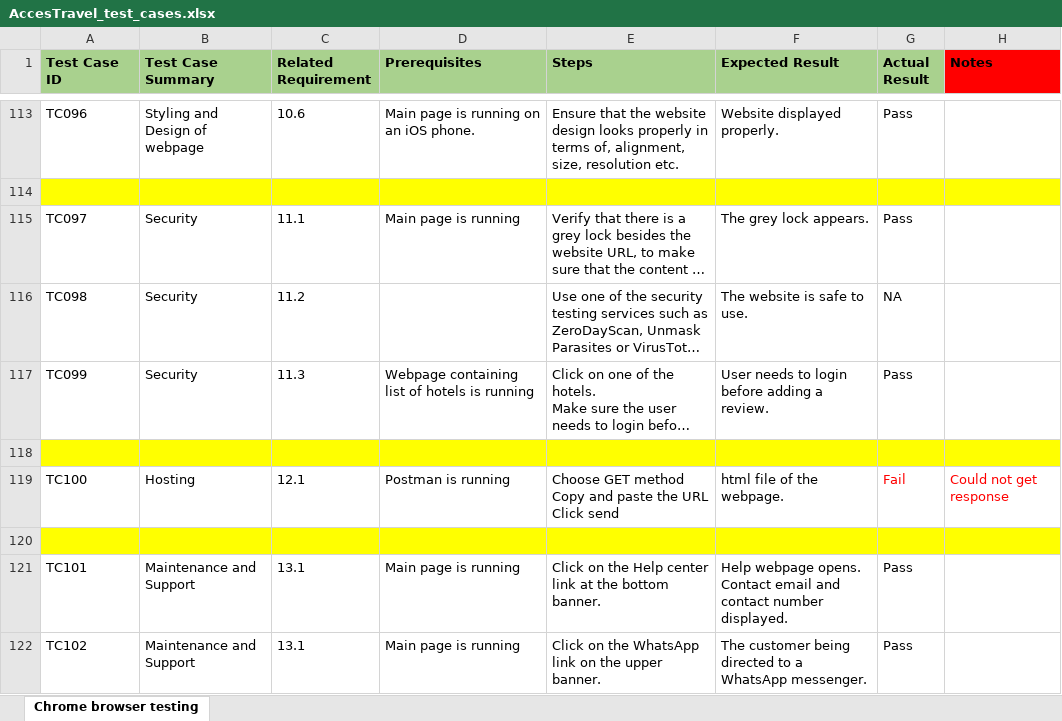
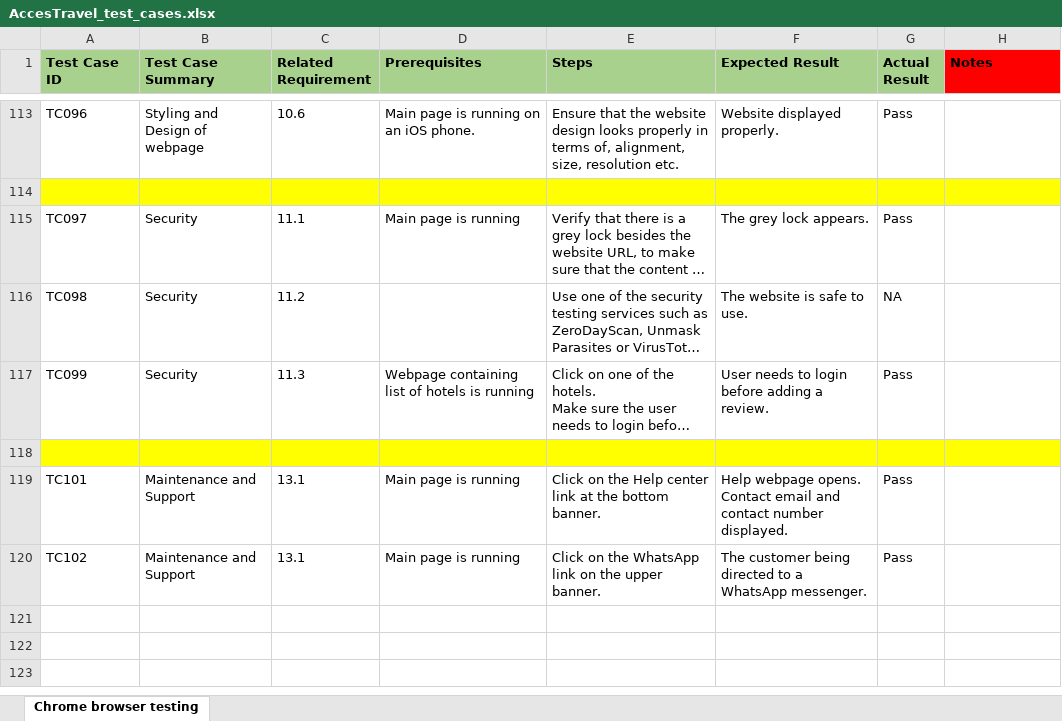
Before and after one commit to julia-kelman/AccessTravel, an Excel workbook: AccesTravel_test_cases.xlsx, sheet Chrome browser testing, drawn as a sheet; only a part is shown, gaps mark what is left out; long unchanged cells end in …; values as stored, in another font and other column widths than the file's, no borders; ↵ is a line break in a cell; the diff names each change by its address in the sheet, - before the commit and + after, or states it on an @@ line.

Commit message:
updated

```diff
--- a/AccesTravel_test_cases.xlsx (sheet Chrome browser testing)
+++ b/AccesTravel_test_cases.xlsx (sheet Chrome browser testing)
-row 119: TC100 | Hosting | 12.1 | Postman is running | Choose GET method ↵ Copy and paste the URL ↵ Click send | html file of the webpage. | Fail | Could not get response
-row 120: (empty)
```
